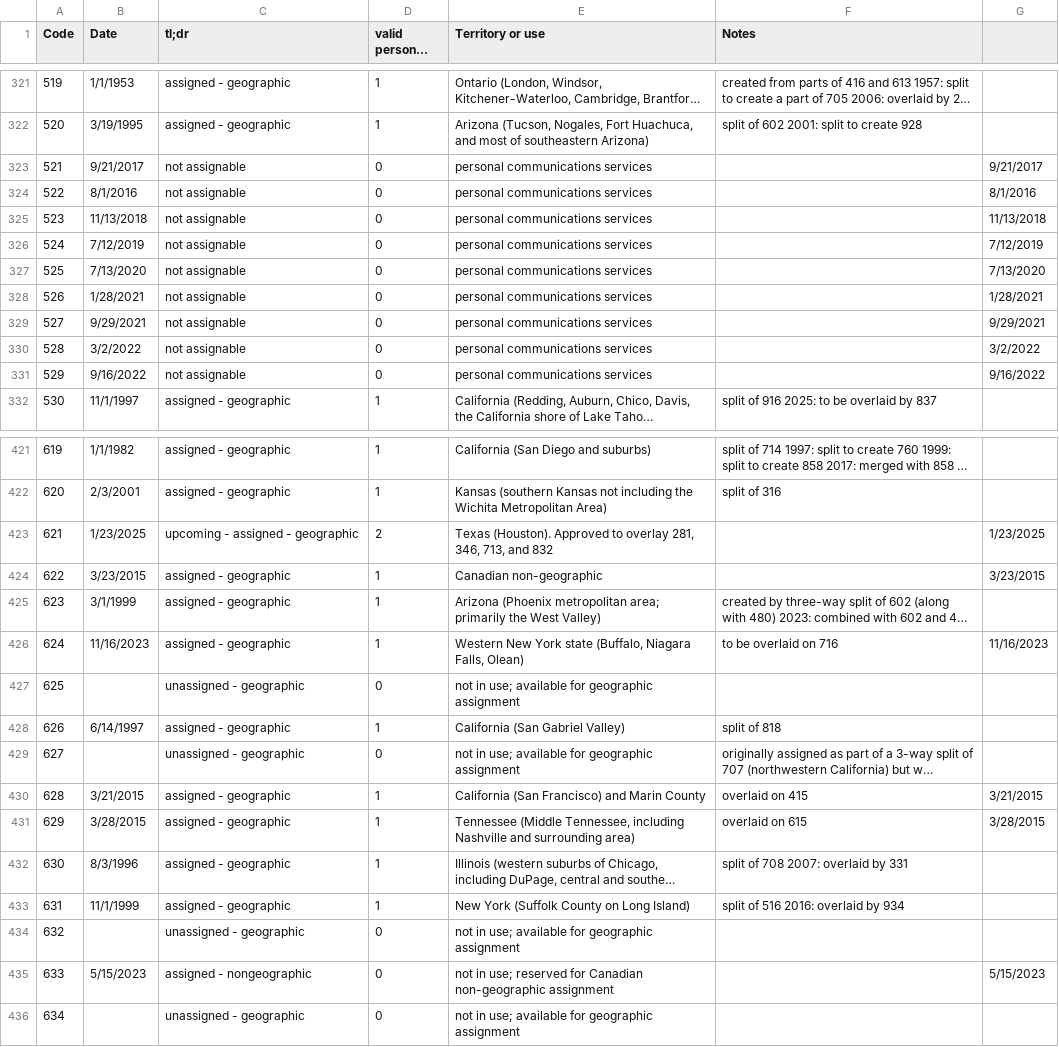
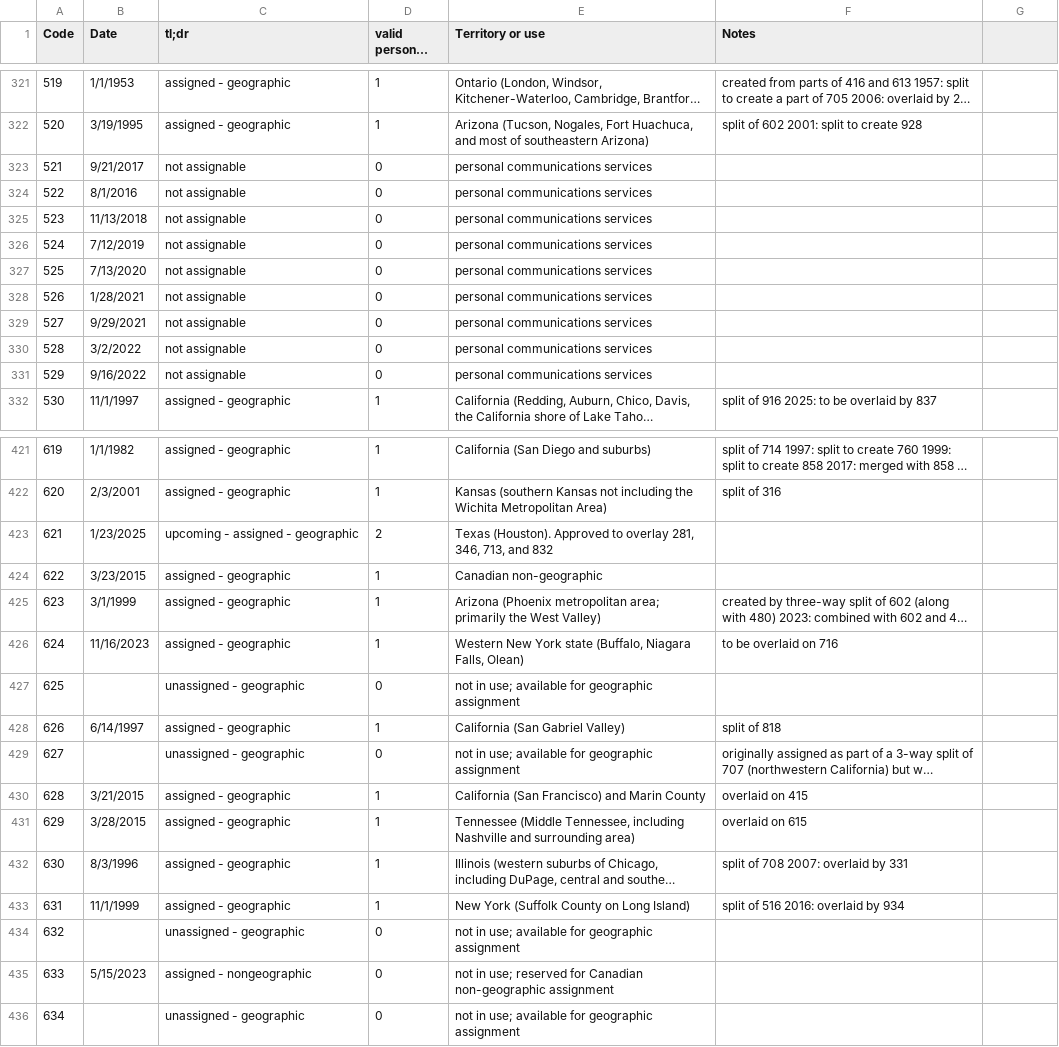
Before and after one commit to tshynik/useful-data, a TSV file: area codes aka North American Numbering Plan (NANP).tsv, drawn as a sheet; only a part is shown, gaps mark what is left out; long unchanged cells end in …; the diff covers the shown part only; the diff names each change by its address in the sheet, - before the commit and + after, or states it on an @@ line.

Commit message:
Update area codes aka North American Numbering Plan (NANP).tsv
remove extra col

```diff
--- a/area codes aka North American Numbering Plan (NANP).tsv
+++ b/area codes aka North American Numbering Plan (NANP).tsv
-G323: 9/21/2017
+G323: (empty)
-G324: 8/1/2016
+G324: (empty)
-G325: 11/13/2018
+G325: (empty)
-G326: 7/12/2019
+G326: (empty)
-G327: 7/13/2020
+G327: (empty)
-G328: 1/28/2021
+G328: (empty)
-G329: 9/29/2021
+G329: (empty)
-G330: 3/2/2022
+G330: (empty)
-G331: 9/16/2022
+G331: (empty)
-G423: 1/23/2025
+G423: (empty)
-G424: 3/23/2015
+G424: (empty)
-G426: 11/16/2023
+G426: (empty)
-G430: 3/21/2015
+G430: (empty)
-G431: 3/28/2015
+G431: (empty)
-G435: 5/15/2023
+G435: (empty)
```
Also changed, not shown: 90 edited cells elsewhere in this file.
